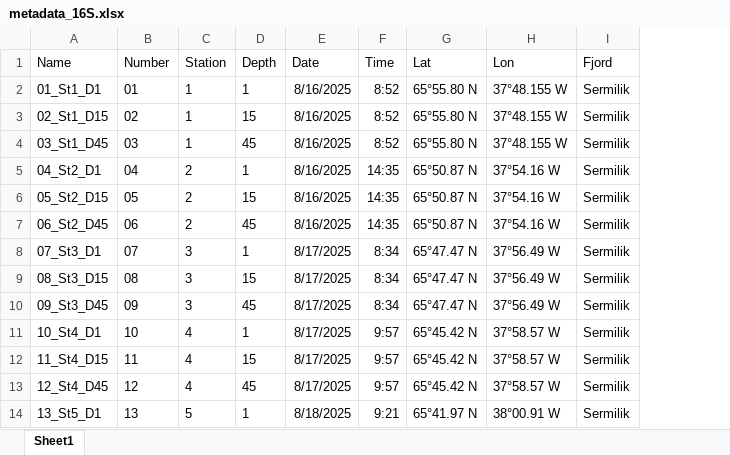
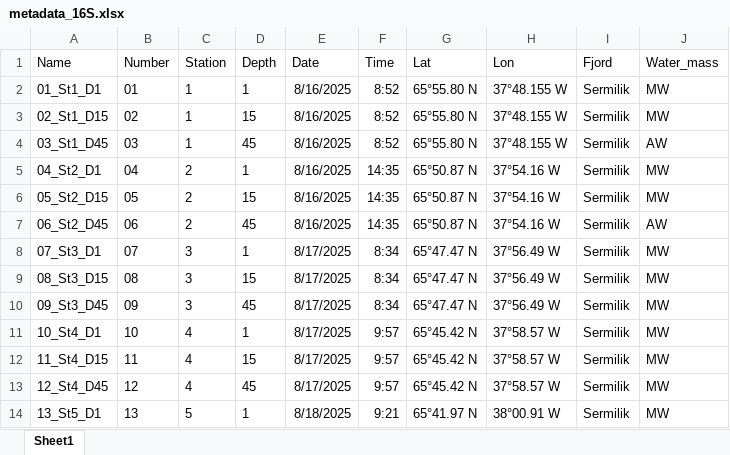
Before and after one commit to Nathhub/Augmentum_eDNA_metabarcoding, an Excel workbook: data/16S/metadata_16S.xlsx, sheet Sheet1, drawn as a sheet; only a part is shown; values as stored, in another font and other column widths than the file's, no borders; the diff names each change by its address in the sheet, - before the commit and + after, or states it on an @@ line.

```diff
--- a/data/16S/metadata_16S.xlsx (sheet Sheet1)
+++ b/data/16S/metadata_16S.xlsx (sheet Sheet1)
+column J (Water_mass), rows 2-14: MW | MW | AW | MW | MW | AW | MW | MW | MW | MW | MW | MW | MW
```
Also changed, not shown: 5 other files.
